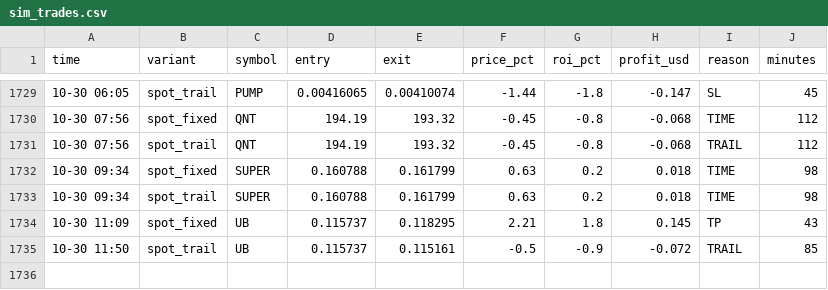
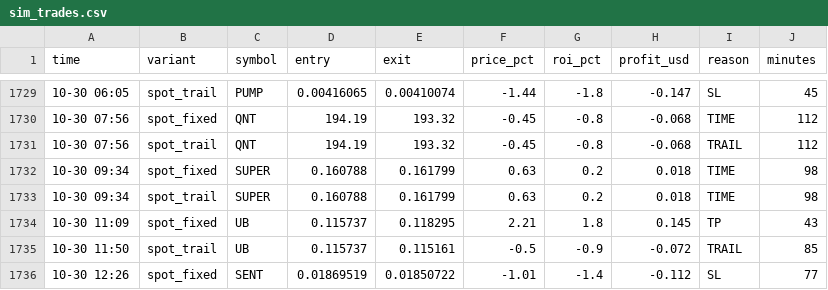
Before and after one commit to Ehsan2893/top1000.py, a CSV file: sim_trades.csv, drawn as a sheet; only a part is shown, gaps mark what is left out; the diff names each change by its address in the sheet, - before the commit and + after, or states it on an @@ line.

```diff
--- a/sim_trades.csv
+++ b/sim_trades.csv
+row 1736: 10-30 12:26 | spot_fixed | SENT | 0.01869519 | 0.01850722 | -1.01 | -1.4 | -0.112 | SL | 77
```
Also changed, not shown: 2 other files.
